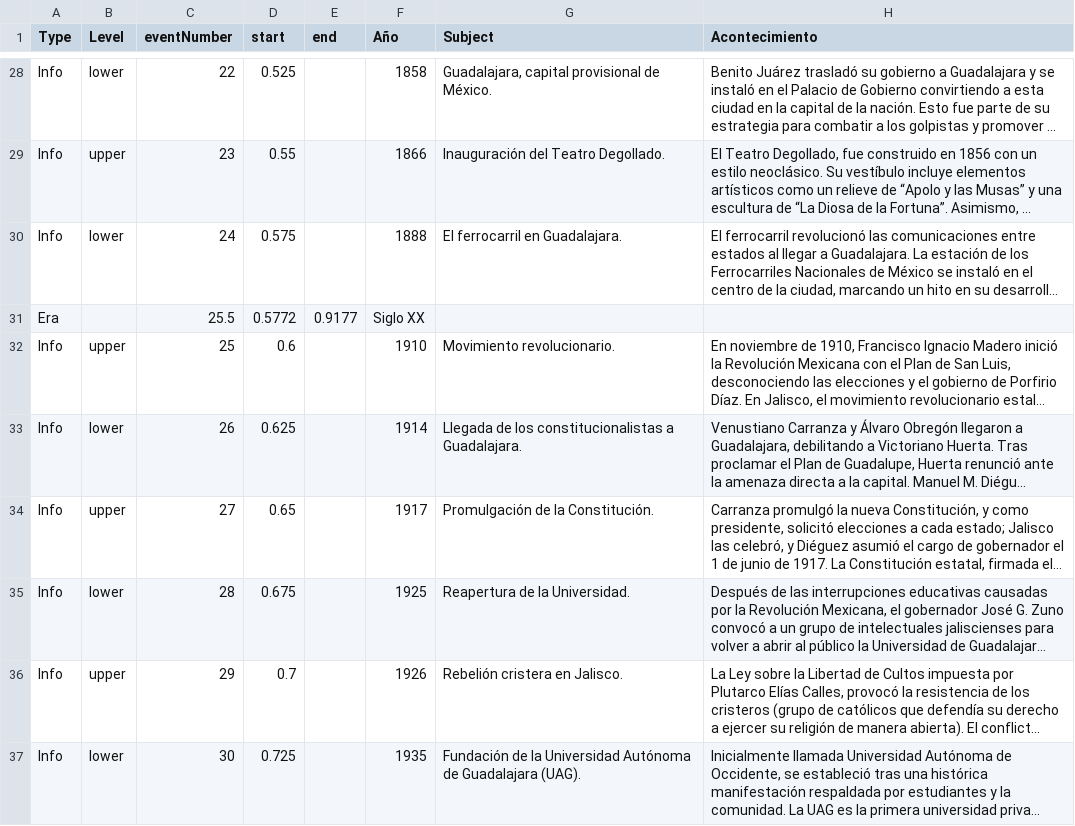
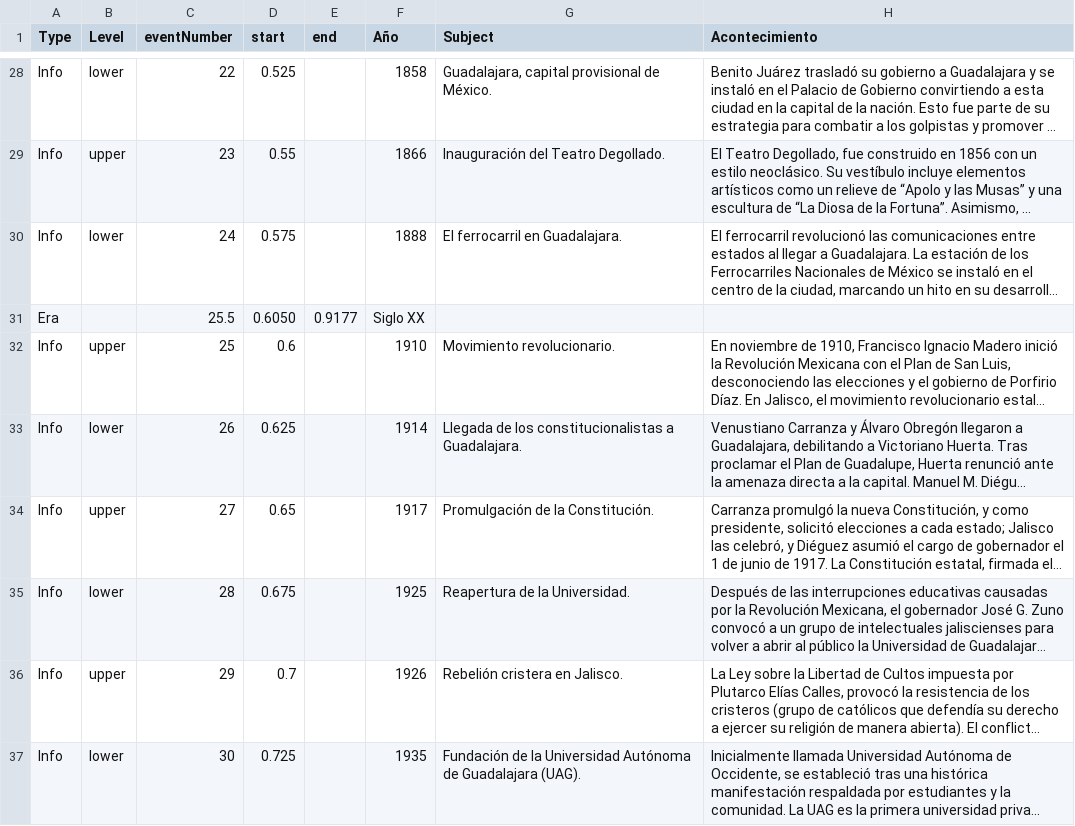
Before and after one commit to mrdale1958/nextjs-jalisco-wall-2024-ts, a TSV file: app/lib/JaliscoWallData.tsv, drawn as a sheet; only a part is shown, gaps mark what is left out; long unchanged cells end in …; the diff names each change by its address in the sheet, - before the commit and + after, or states it on an @@ line.

```diff
--- a/app/lib/JaliscoWallData.tsv
+++ b/app/lib/JaliscoWallData.tsv
-D31 (start): 0.5772
+D31 (start): 0.6050
```
Also changed, not shown: 5 other files.
